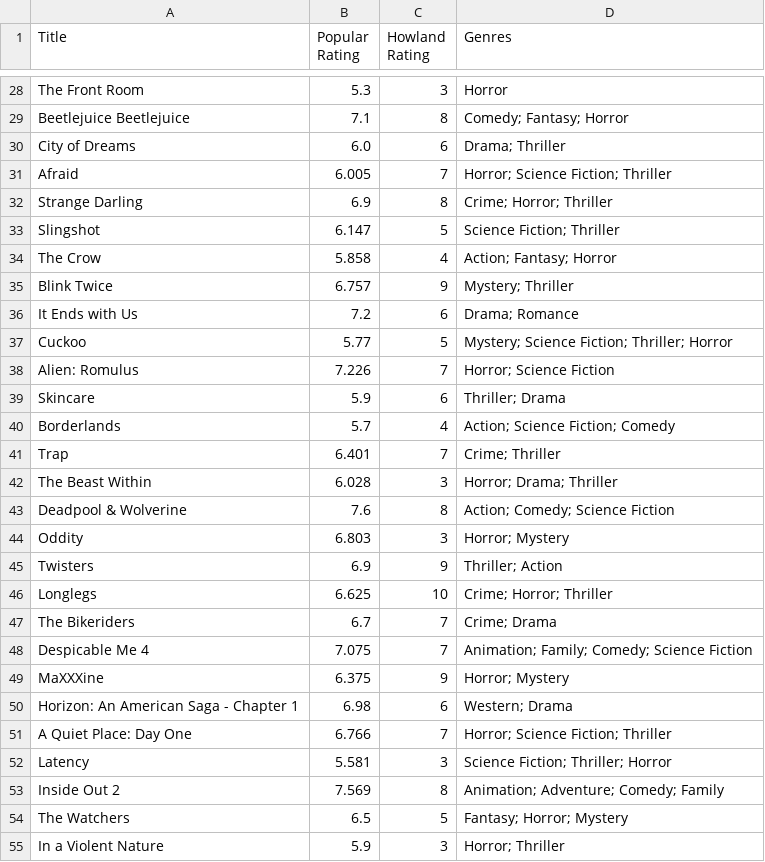
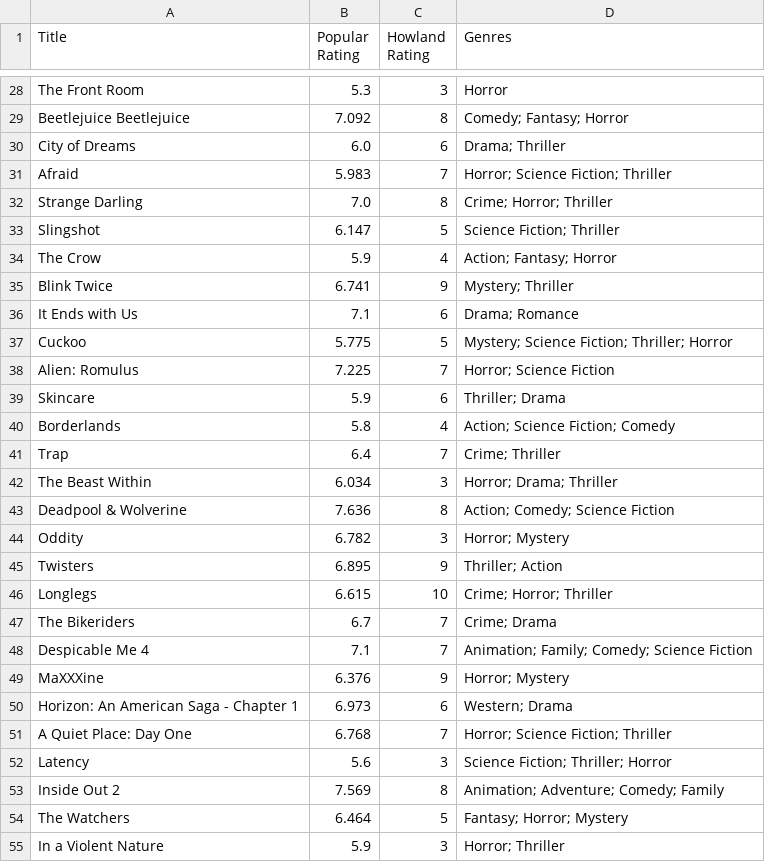
Before and after one commit to Jurassic001/Howland_retirement, a CSV file: data/compared_ratings.csv, drawn as a sheet; only a part is shown, gaps mark what is left out; the diff covers the shown part only; the diff names each change by its address in the sheet, - before the commit and + after, or states it on an @@ line.

```diff
--- a/data/compared_ratings.csv
+++ b/data/compared_ratings.csv
-B29 (Popular Rating): 7.1
+B29 (Popular Rating): 7.092
-B31 (Popular Rating): 6.005
+B31 (Popular Rating): 5.983
-B32 (Popular Rating): 6.9
+B32 (Popular Rating): 7.0
-B34 (Popular Rating): 5.858
+B34 (Popular Rating): 5.9
-B35 (Popular Rating): 6.757
+B35 (Popular Rating): 6.741
-B36 (Popular Rating): 7.2
+B36 (Popular Rating): 7.1
-B37 (Popular Rating): 5.77
+B37 (Popular Rating): 5.775
-B38 (Popular Rating): 7.226
+B38 (Popular Rating): 7.225
-B40 (Popular Rating): 5.7
+B40 (Popular Rating): 5.8
-B41 (Popular Rating): 6.401
+B41 (Popular Rating): 6.4
-B42 (Popular Rating): 6.028
+B42 (Popular Rating): 6.034
-B43 (Popular Rating): 7.6
+B43 (Popular Rating): 7.636
-B44 (Popular Rating): 6.803
+B44 (Popular Rating): 6.782
-B45 (Popular Rating): 6.9
+B45 (Popular Rating): 6.895
-B46 (Popular Rating): 6.625
+B46 (Popular Rating): 6.615
-B48 (Popular Rating): 7.075
+B48 (Popular Rating): 7.1
-B49 (Popular Rating): 6.375
+B49 (Popular Rating): 6.376
-B50 (Popular Rating): 6.98
+B50 (Popular Rating): 6.973
-B51 (Popular Rating): 6.766
+B51 (Popular Rating): 6.768
-B52 (Popular Rating): 5.581
+B52 (Popular Rating): 5.6
-B54 (Popular Rating): 6.5
+B54 (Popular Rating): 6.464
```
Also changed, not shown: 179 edited cells elsewhere in this file, data/howland_ratings.csv, data/popular_ratings.csv.
